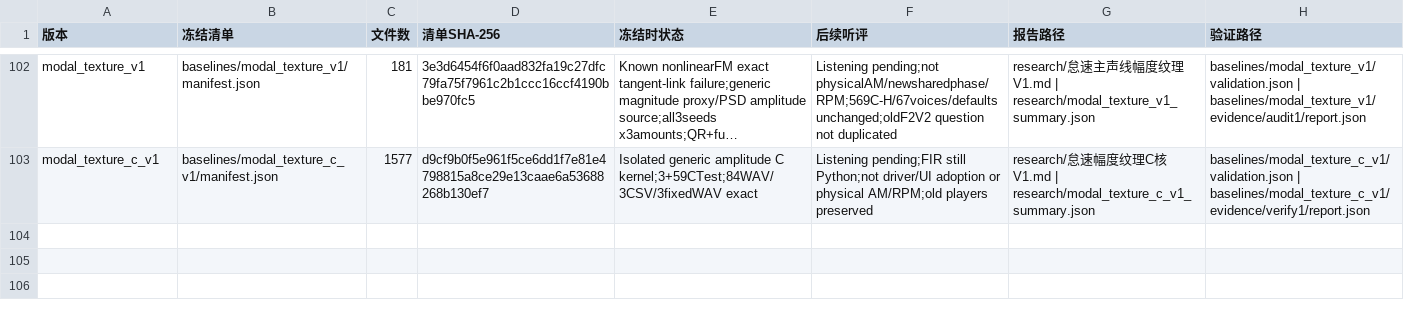
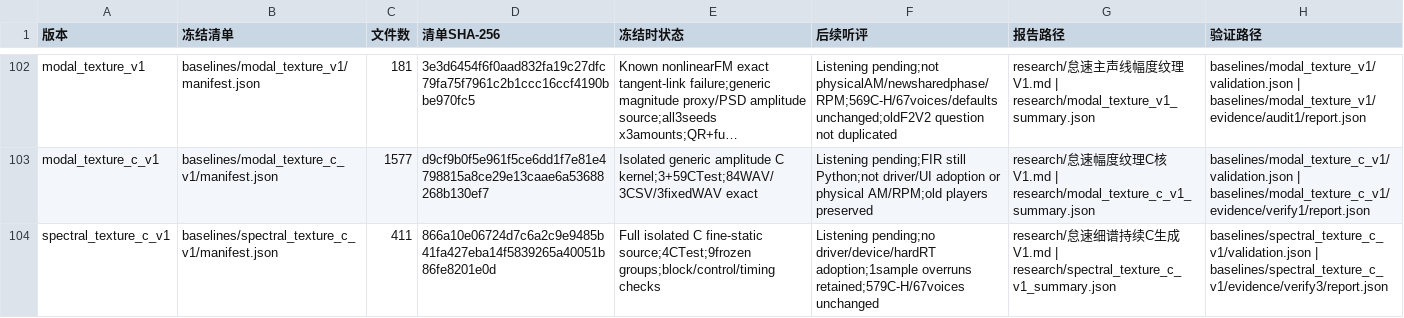
Before and after one commit to Kidrage/VehicleSoundLab, a CSV file: handoff/阶段索引.csv, drawn as a sheet; only a part is shown, gaps mark what is left out; long unchanged cells end in …; the diff names each change by its address in the sheet, - before the commit and + after, or states it on an @@ line.

```diff
--- a/handoff/阶段索引.csv
+++ b/handoff/阶段索引.csv
+row 104: spectral_texture_c_v1 | baselines/spectral_texture_c_v1/manifest.json | 411 | 866a10e06724d7c6a2c9e9485b41fa427eba14f5839265a40051b86fe8201e0d | Full isolated C fine-static source;4CTest;9frozen groups;block/control/timing checks | Listening pending;no driver/device/hardRT adoption;1sample overruns retained;579C-H/67voices unchanged | research/怠速细谱持续C生成V1.md | research/spectral_texture_c_v1_summary.json | baselines/spectral_texture_c_v1/validation.json | baselines/spectral_texture_c_v1/evidence/verify3/report.json
```
Also changed, not shown: handoff/C文件索引.csv, 28 other files.
